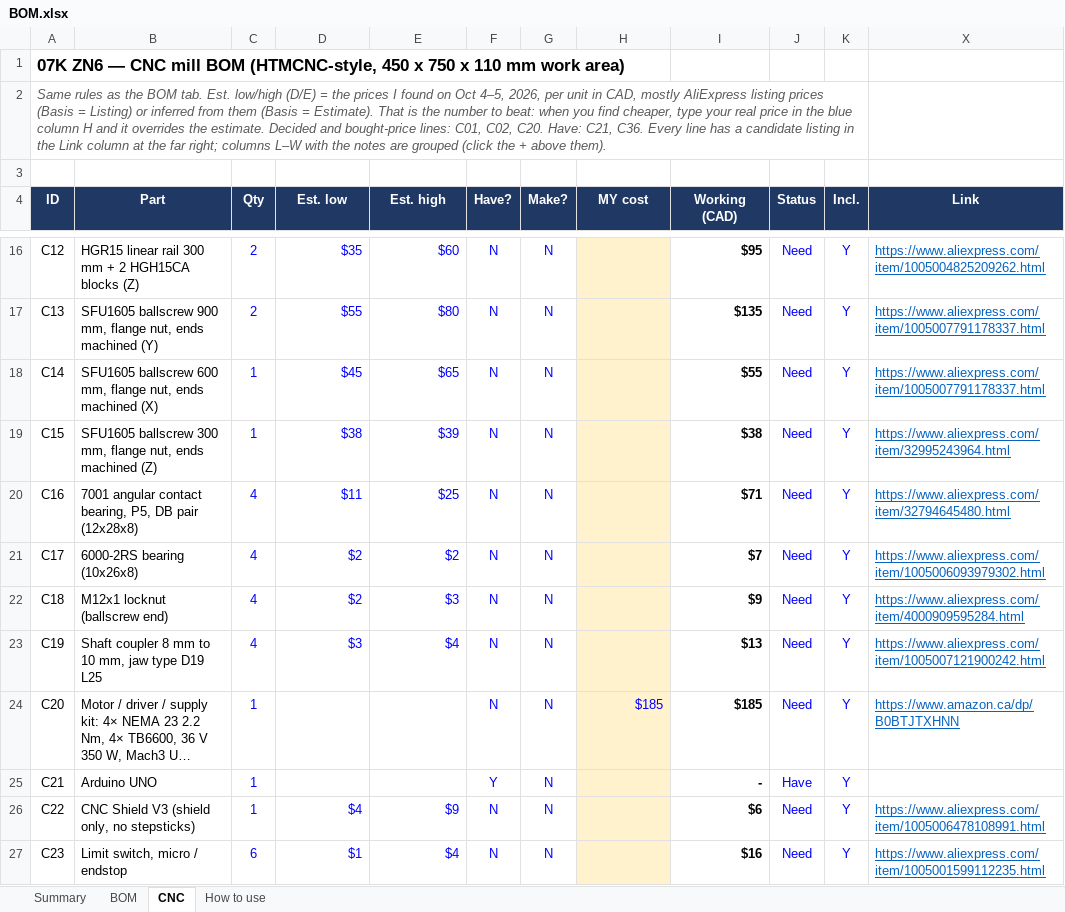
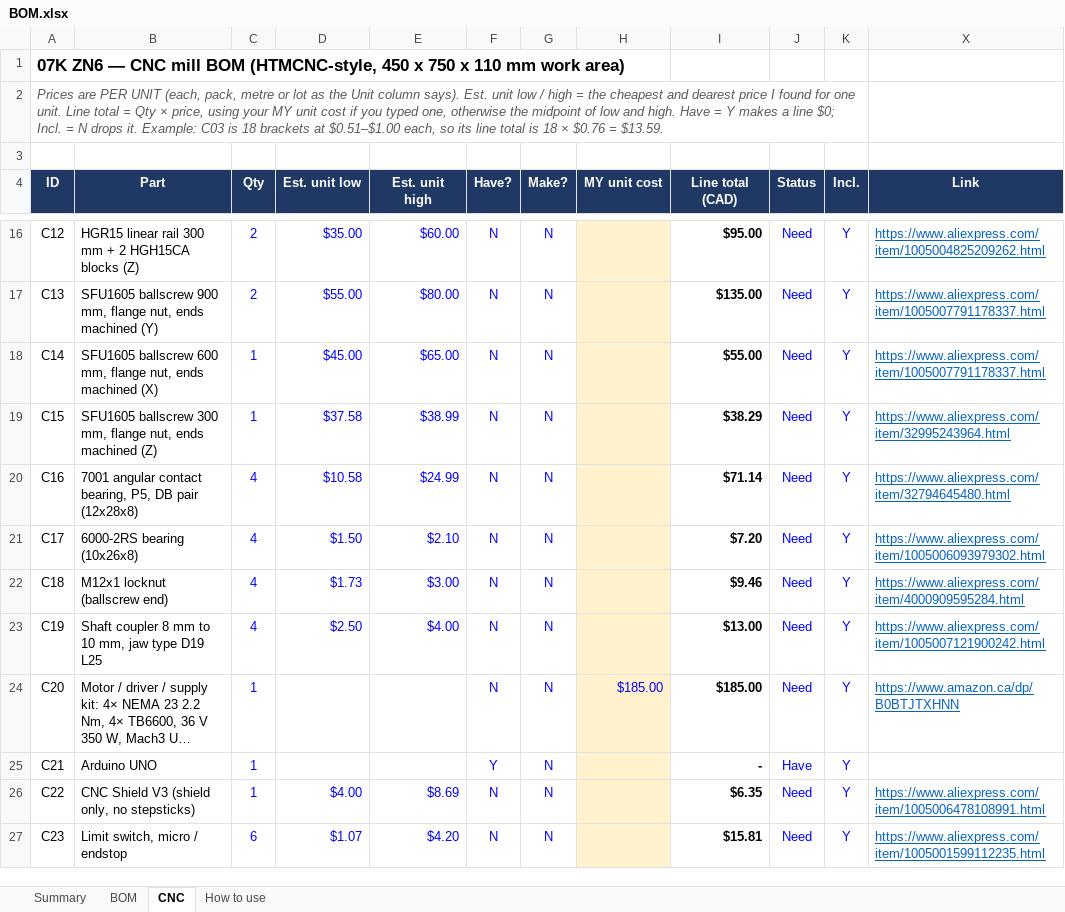
Before and after one commit to cooldude-7/07k_zn6, an Excel workbook: BOM.xlsx, sheet CNC, drawn as a sheet; only a part is shown, gaps mark what is left out; long unchanged cells end in …; values as stored, in another font and other column widths than the file's, no borders; charts and pictures and conditional formats not drawn; the diff covers the shown part only; the diff names each change by its address in the sheet, - before the commit and + after, or states it on an @@ line.

```diff
--- a/BOM.xlsx (sheet CNC)
+++ b/BOM.xlsx (sheet CNC)
-A2 (ID): Same rules as the BOM tab. Est. low/high (D/E) = the prices I found on Oct 4–5, 2026, per unit in CAD, mostly AliExpress listing prices (Basis = Listing) or inferred from them (Basis = Estimate). That is the number to beat: when you find cheaper, type your real price in the blue column H and it overrides the estimate. Decided and bought-price lines: C01, C02, C20. Have: C21, C36. Every line has a candidate listing in the Link column at the far right; columns L–W with the notes are grouped (click the + above them).
+A2 (ID): Prices are PER UNIT (each, pack, metre or lot as the Unit column says). Est. unit low / high = the cheapest and dearest price I found for one unit. Line total = Qty × price, using your MY unit cost if you typed one, otherwise the midpoint of low and high. Have = Y makes a line $0; Incl. = N drops it. Example: C03 is 18 brackets at $0.51–$1.00 each, so its line total is 18 × $0.76 = $13.59.
-D4: Est. low
+D4: Est. unit low
-E4: Est. high
+E4: Est. unit high
-H4: MY cost
+H4: MY unit cost
-I4: Working (CAD)
+I4: Line total (CAD)
-D16 (Est. unit low): $35
+D16 (Est. unit low): $35.00
-E16 (Est. unit high): $60
+E16 (Est. unit high): $60.00
-I16 (Line total (CAD)): $95
+I16 (Line total (CAD)): $95.00
-D17 (Est. unit low): $55
+D17 (Est. unit low): $55.00
-E17 (Est. unit high): $80
+E17 (Est. unit high): $80.00
-I17 (Line total (CAD)): $135
+I17 (Line total (CAD)): $135.00
-D18 (Est. unit low): $45
+D18 (Est. unit low): $45.00
-E18 (Est. unit high): $65
+E18 (Est. unit high): $65.00
-I18 (Line total (CAD)): $55
+I18 (Line total (CAD)): $55.00
-D19 (Est. unit low): $38
+D19 (Est. unit low): $37.58
-E19 (Est. unit high): $39
+E19 (Est. unit high): $38.99
-I19 (Line total (CAD)): $38
+I19 (Line total (CAD)): $38.29
-D20 (Est. unit low): $11
+D20 (Est. unit low): $10.58
-E20 (Est. unit high): $25
+E20 (Est. unit high): $24.99
-I20 (Line total (CAD)): $71
+I20 (Line total (CAD)): $71.14
-D21 (Est. unit low): $2
+D21 (Est. unit low): $1.50
-E21 (Est. unit high): $2
+E21 (Est. unit high): $2.10
-I21 (Line total (CAD)): $7
+I21 (Line total (CAD)): $7.20
-D22 (Est. unit low): $2
+D22 (Est. unit low): $1.73
-E22 (Est. unit high): $3
+E22 (Est. unit high): $3.00
-I22 (Line total (CAD)): $9
+I22 (Line total (CAD)): $9.46
-D23 (Est. unit low): $3
+D23 (Est. unit low): $2.50
-E23 (Est. unit high): $4
+E23 (Est. unit high): $4.00
-I23 (Line total (CAD)): $13
+I23 (Line total (CAD)): $13.00
-H24 (MY unit cost): $185
+H24 (MY unit cost): $185.00
-I24 (Line total (CAD)): $185
+I24 (Line total (CAD)): $185.00
-D26 (Est. unit low): $4
+D26 (Est. unit low): $4.00
-E26 (Est. unit high): $9
+E26 (Est. unit high): $8.69
-I26 (Line total (CAD)): $6
+I26 (Line total (CAD)): $6.35
-D27 (Est. unit low): $1
+D27 (Est. unit low): $1.07
-E27 (Est. unit high): $4
+E27 (Est. unit high): $4.20
-I27 (Line total (CAD)): $16
+I27 (Line total (CAD)): $15.81
```
Also changed, not shown: 94 edited cells elsewhere in this sheet, sheet Summary, sheet BOM, sheet How to use, hidden cells.
